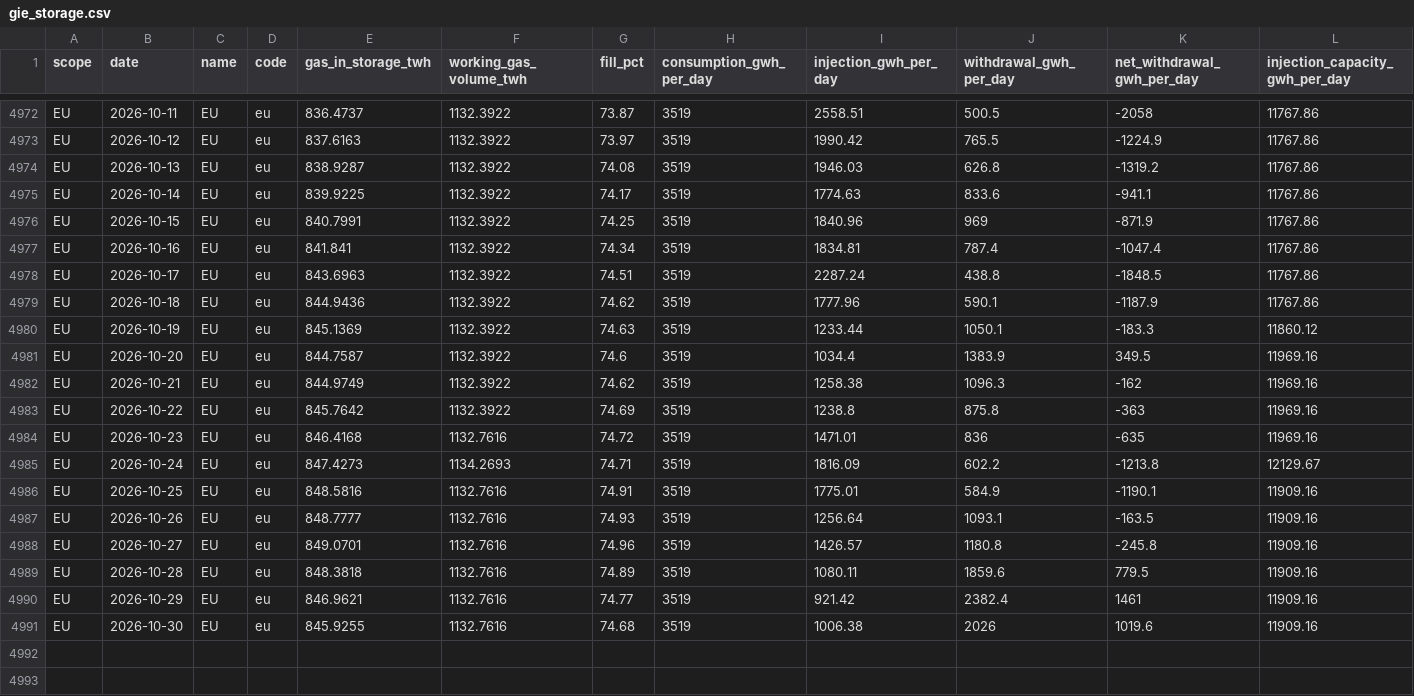
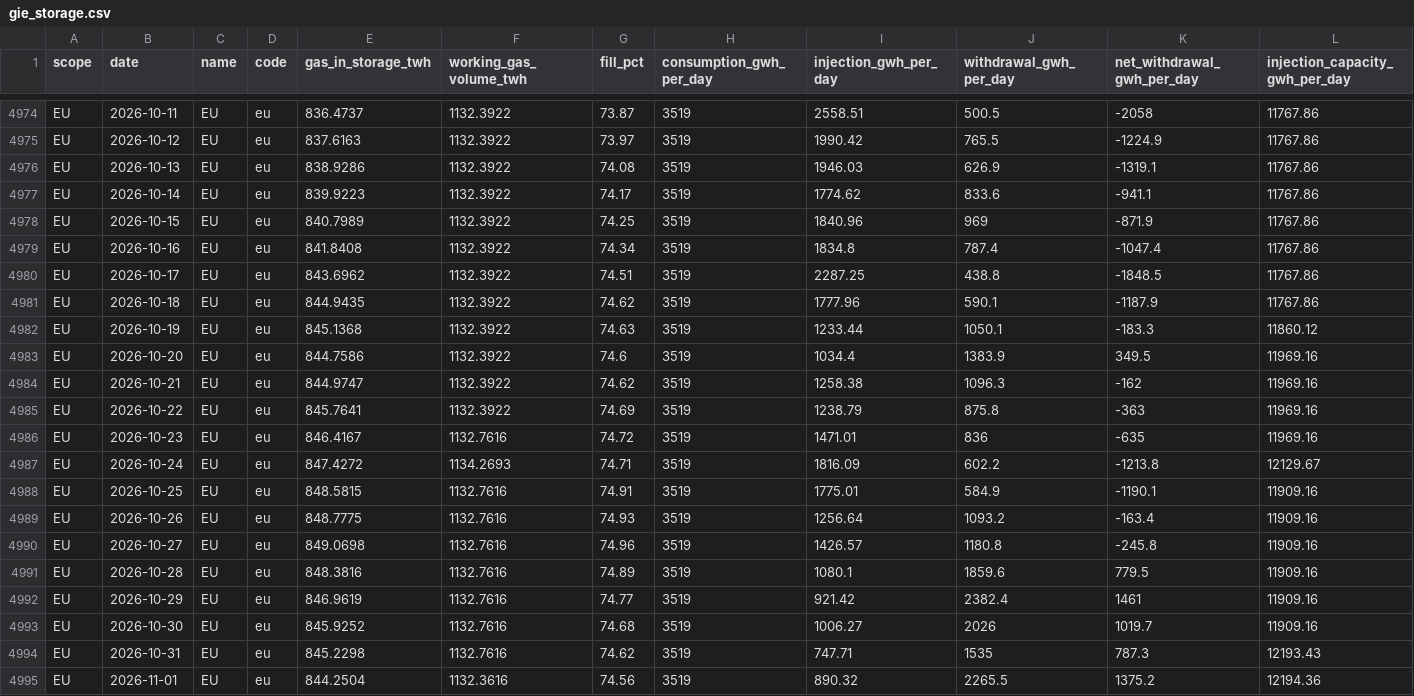
Before and after one commit to icrfornax/de-gas-storage-tracker-bnetza, a CSV file: data/gie_storage.csv, drawn as a sheet; only a part is shown, gaps mark what is left out; addresses are those after the commit; rows hold the shown columns only; the diff covers the shown part only; the diff names each change by its address in the sheet, - before the commit and + after, or states it on an @@ line.

```diff
--- a/data/gie_storage.csv
+++ b/data/gie_storage.csv
-E4976 (gas_in_storage_twh): 838.9287
+E4976 (gas_in_storage_twh): 838.9286
-J4976 (withdrawal_gwh_per_day): 626.8
+J4976 (withdrawal_gwh_per_day): 626.9
-K4976 (net_withdrawal_gwh_per_day): -1319.2
+K4976 (net_withdrawal_gwh_per_day): -1319.1
-E4977 (gas_in_storage_twh): 839.9225
+E4977 (gas_in_storage_twh): 839.9223
-I4977 (injection_gwh_per_day): 1774.63
+I4977 (injection_gwh_per_day): 1774.62
-E4978 (gas_in_storage_twh): 840.7991
+E4978 (gas_in_storage_twh): 840.7989
-E4979 (gas_in_storage_twh): 841.841
+E4979 (gas_in_storage_twh): 841.8408
-I4979 (injection_gwh_per_day): 1834.81
+I4979 (injection_gwh_per_day): 1834.8
-E4980 (gas_in_storage_twh): 843.6963
+E4980 (gas_in_storage_twh): 843.6962
-I4980 (injection_gwh_per_day): 2287.24
+I4980 (injection_gwh_per_day): 2287.25
-E4981 (gas_in_storage_twh): 844.9436
+E4981 (gas_in_storage_twh): 844.9435
-E4982 (gas_in_storage_twh): 845.1369
+E4982 (gas_in_storage_twh): 845.1368
-E4983 (gas_in_storage_twh): 844.7587
+E4983 (gas_in_storage_twh): 844.7586
-E4984 (gas_in_storage_twh): 844.9749
+E4984 (gas_in_storage_twh): 844.9747
-E4985 (gas_in_storage_twh): 845.7642
+E4985 (gas_in_storage_twh): 845.7641
-I4985 (injection_gwh_per_day): 1238.8
+I4985 (injection_gwh_per_day): 1238.79
-E4986 (gas_in_storage_twh): 846.4168
+E4986 (gas_in_storage_twh): 846.4167
-E4987 (gas_in_storage_twh): 847.4273
+E4987 (gas_in_storage_twh): 847.4272
-E4988 (gas_in_storage_twh): 848.5816
+E4988 (gas_in_storage_twh): 848.5815
-E4989 (gas_in_storage_twh): 848.7777
+E4989 (gas_in_storage_twh): 848.7775
-J4989 (withdrawal_gwh_per_day): 1093.1
+J4989 (withdrawal_gwh_per_day): 1093.2
-K4989 (net_withdrawal_gwh_per_day): -163.5
+K4989 (net_withdrawal_gwh_per_day): -163.4
-E4990 (gas_in_storage_twh): 849.0701
+E4990 (gas_in_storage_twh): 849.0698
-E4991 (gas_in_storage_twh): 848.3818
+E4991 (gas_in_storage_twh): 848.3816
-I4991 (injection_gwh_per_day): 1080.11
+I4991 (injection_gwh_per_day): 1080.1
-E4992 (gas_in_storage_twh): 846.9621
+E4992 (gas_in_storage_twh): 846.9619
-E4993 (gas_in_storage_twh): 845.9255
+E4993 (gas_in_storage_twh): 845.9252
-I4993 (injection_gwh_per_day): 1006.38
+I4993 (injection_gwh_per_day): 1006.27
-K4993 (net_withdrawal_gwh_per_day): 1019.6
+K4993 (net_withdrawal_gwh_per_day): 1019.7
+row 4994: EU | 2026-10-31 | EU | eu | 845.2298 | 1132.7616 | 74.62 | 3519 | 747.71 | 1535 | 787.3 | 12193.43
+row 4995: EU | 2026-11-01 | EU | eu | 844.2504 | 1132.3616 | 74.56 | 3519 | 890.32 | 2265.5 | 1375.2 | 12194.36
```
Also changed, not shown: 2 added rows and 12 edited cells elsewhere in this file, data/bnetza_cache.csv, data/eu_storage.csv, 2 other files.
